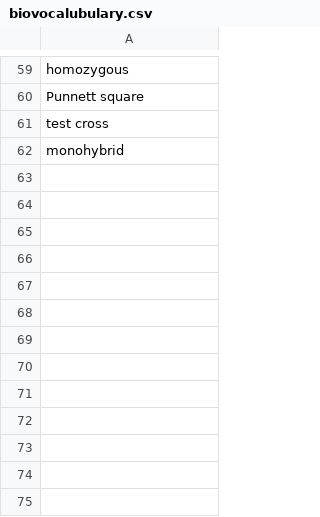
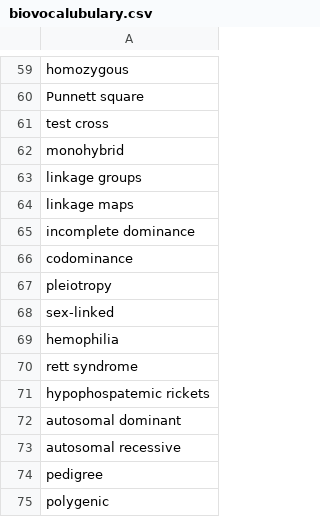
Before and after one commit to oranipost/notes, a CSV file: biovocalubulary.csv, drawn as a sheet; only a part is shown, gaps mark what is left out.

Commit message:
Add genetic terminology to biol1408.md and biovocalubulary.csv

```diff
--- a/biovocalubulary.csv
+++ b/biovocalubulary.csv
@@ -62 +62,14 @@ test cross
 monohybrid
+linkage groups
+linkage maps
+incomplete dominance
+codominance
+pleiotropy
+sex-linked
+hemophilia
+rett syndrome
+hypophospatemic rickets
+autosomal dominant
+autosomal recessive
+pedigree
+polygenic
```
Also changed, not shown: 1 other file.
